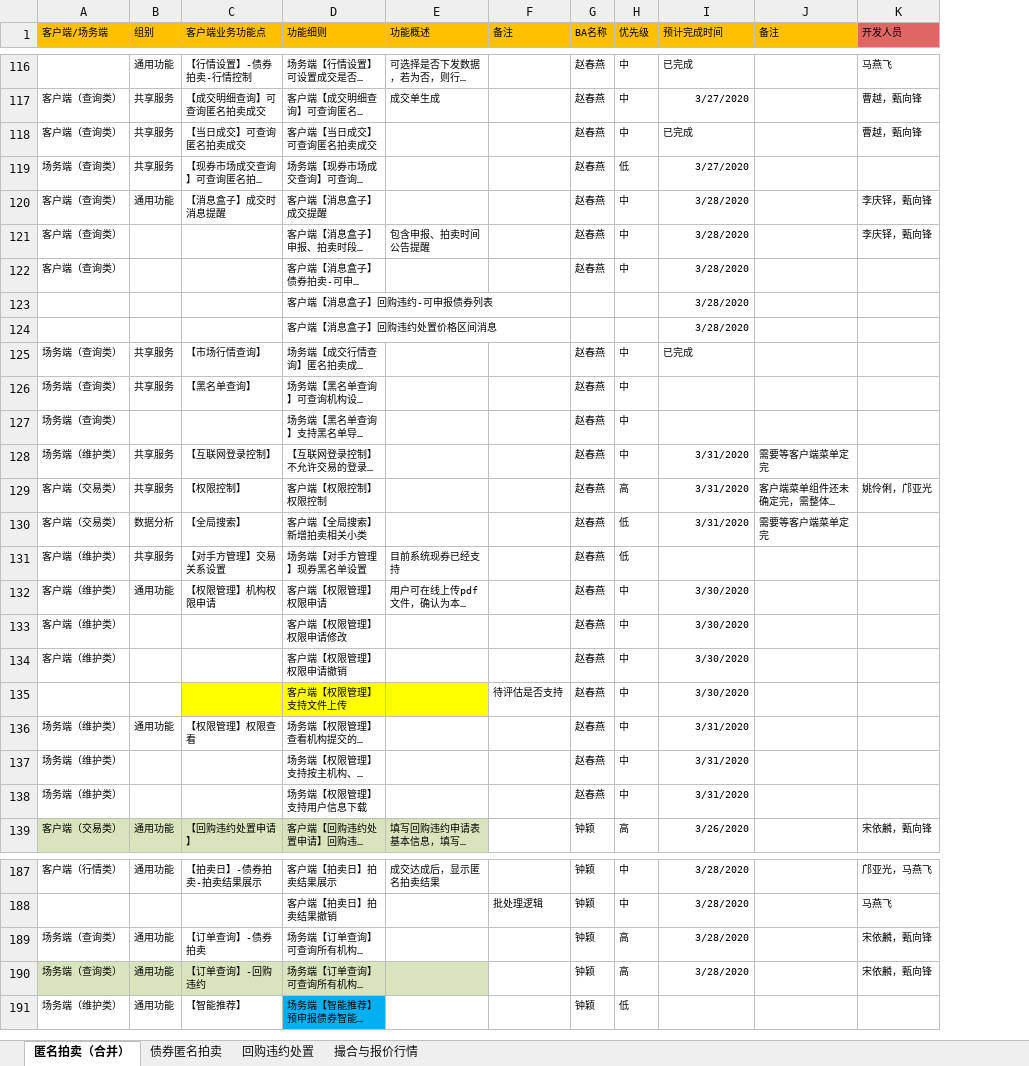
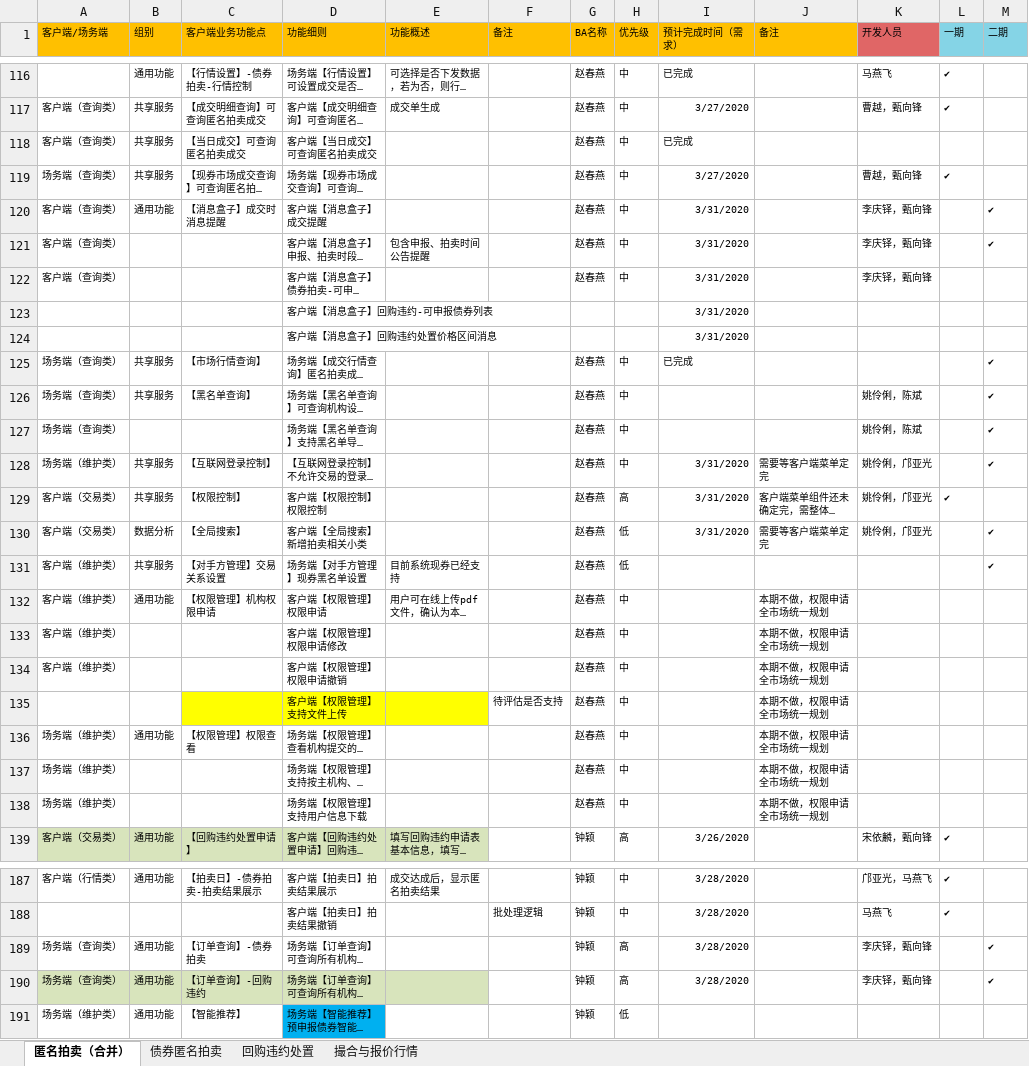
Before and after one commit to diaowangqing/document, an Excel workbook: zhonghui/x-auction/匿名拍卖.xlsx, sheet 匿名拍卖（合并）, drawn as a sheet; only a part is shown, gaps mark what is left out; long unchanged cells end in …; values as stored, in another font and other column widths than the file's, no borders; the diff covers the shown part only; the diff names each change by its address in the sheet, - before the commit and + after, or states it on an @@ line.

```diff
--- a/zhonghui/x-auction/匿名拍卖.xlsx (sheet 匿名拍卖（合并）)
+++ b/zhonghui/x-auction/匿名拍卖.xlsx (sheet 匿名拍卖（合并）)
+column L (一期), rows 116-139: ✔ | ✔ |  | ✔ |  |  |  |  |  |  |  |  |  | ✔ |  |  |  |  |  |  |  |  |  | ✔; rows 187-188: ✔ | ✔
+column M (二期), rows 120-131: ✔ | ✔ |  |  |  | ✔ | ✔ | ✔ | ✔ |  | ✔ | ✔; rows 189-190: ✔ | ✔
-I1: 预计完成时间
+I1: 预计完成时间（需求）
-K118 (开发人员): 曹越，甄向锋
+K118 (开发人员): (empty)
-H119 (优先级): 低
+H119 (优先级): 中
-K119 (开发人员): (empty)
+K119 (开发人员): 曹越，甄向锋
-I120:I124 (预计完成时间（需求）): 3/28/2020
+I120:I124 (预计完成时间（需求）): 3/31/2020
-K122 (开发人员): (empty)
+K122 (开发人员): 李庆铎，甄向锋
-K126:K127 (开发人员): (empty)
+K126:K127 (开发人员): 姚伶俐，陈斌
-K128 (开发人员): (empty)
+K128 (开发人员): 姚伶俐，邝亚光
-K130 (开发人员): (empty)
+K130 (开发人员): 姚伶俐，邝亚光
-I132:I135 (预计完成时间（需求）): 3/30/2020
+I132:I135 (预计完成时间（需求）): (empty)
-J132:J138 (备注): (empty)
+J132:J138 (备注): 本期不做，权限申请全市场统一规划
-I136:I138 (预计完成时间（需求）): 3/31/2020
+I136:I138 (预计完成时间（需求）): (empty)
-K189:K190 (开发人员): 宋依麟，甄向锋
+K189:K190 (开发人员): 李庆铎，甄向锋
```
Also changed, not shown: 100 edited cells and cell formats elsewhere in this sheet, charts or pictures, 14 other files.
